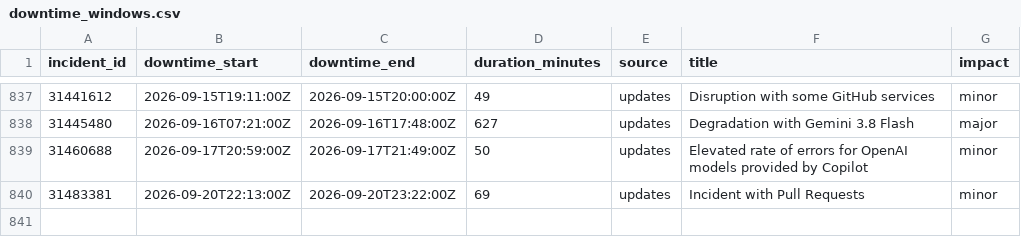
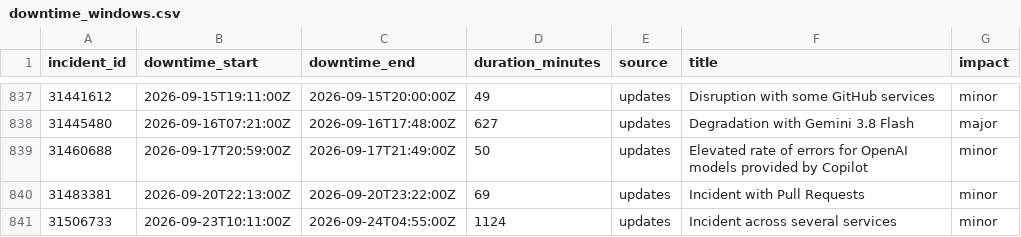
Before and after one commit to mrshu/github-statuses, a CSV file: parsed/downtime_windows.csv, drawn as a sheet; only a part is shown, gaps mark what is left out; the diff names each change by its address in the sheet, - before the commit and + after, or states it on an @@ line.

```diff
--- a/parsed/downtime_windows.csv
+++ b/parsed/downtime_windows.csv
+row 841: 31506733 | 2026-09-23T10:11:00Z | 2026-09-24T04:55:00Z | 1124 | updates | Incident across several services | minor
```
Also changed, not shown: parsed/segments.csv, 1 other file.
